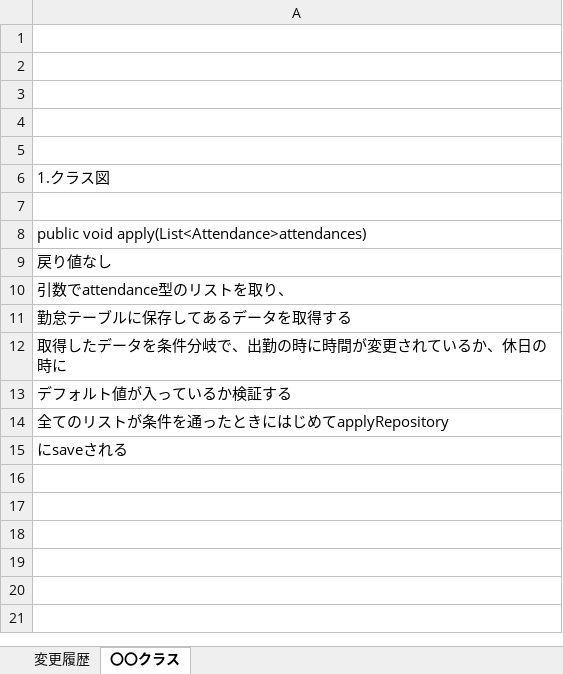
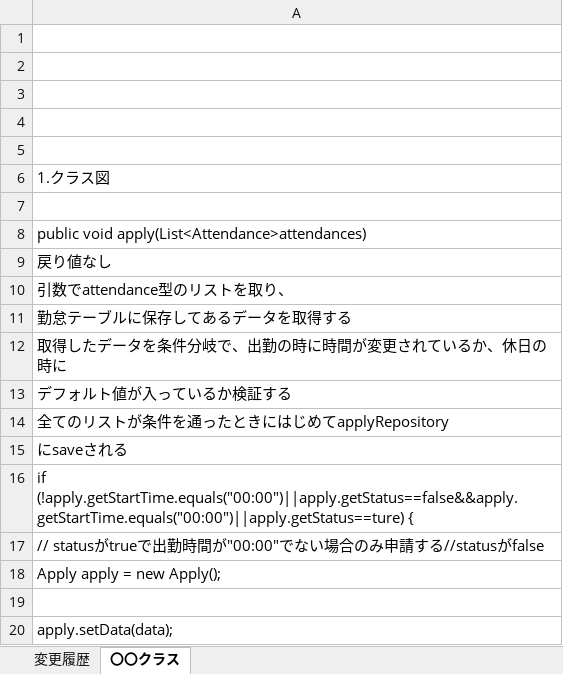
Before and after one commit to akahori123/AHKGitProject, an Excel workbook: 3.勤怠管理アプリ/05_内部仕様書/クラス図/クラス図(ApplyServiceクラス).xlsx, sheet 〇〇クラス, drawn as a sheet; values as stored, in another font and other column widths than the file's, no borders; charts and pictures not drawn; the diff names each change by its address in the sheet, - before the commit and + after, or states it on an @@ line.

```diff
--- a/3.勤怠管理アプリ/05_内部仕様書/クラス図/クラス図(ApplyServiceクラス).xlsx (sheet 〇〇クラス)
+++ b/3.勤怠管理アプリ/05_内部仕様書/クラス図/クラス図(ApplyServiceクラス).xlsx (sheet 〇〇クラス)
+row 16: if (!apply.getStartTime.equals("00:00")||apply.getStatus==false&&apply.getStartTime.equals("00:00")||apply.getStatus==ture) {
+row 17: // statusがtrueで出勤時間が"00:00"でない場合のみ申請する//statusがfalse
+row 18: Apply apply = new Apply();
+row 19: (empty)
+row 20: apply.setData(data);
```
Also changed, not shown: charts or pictures, 3.勤怠管理アプリ/05_内部仕様書/アクティビティ図/アクティビティ図(全体処理).xlsx.
